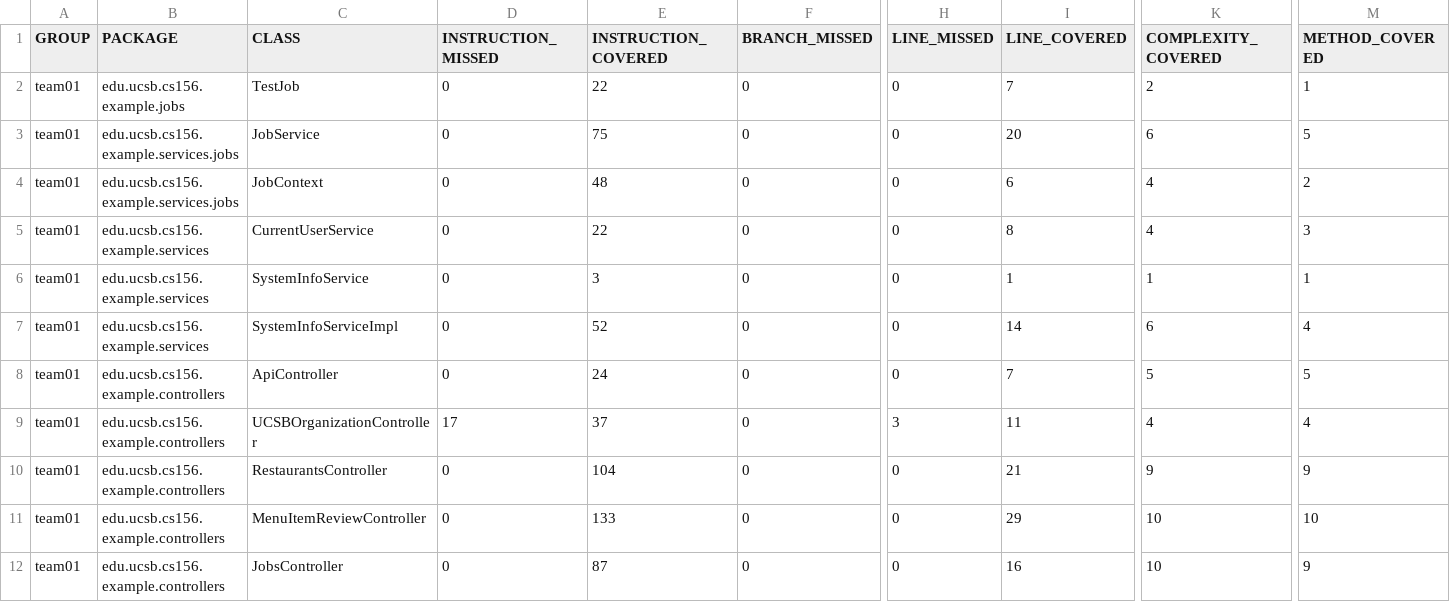
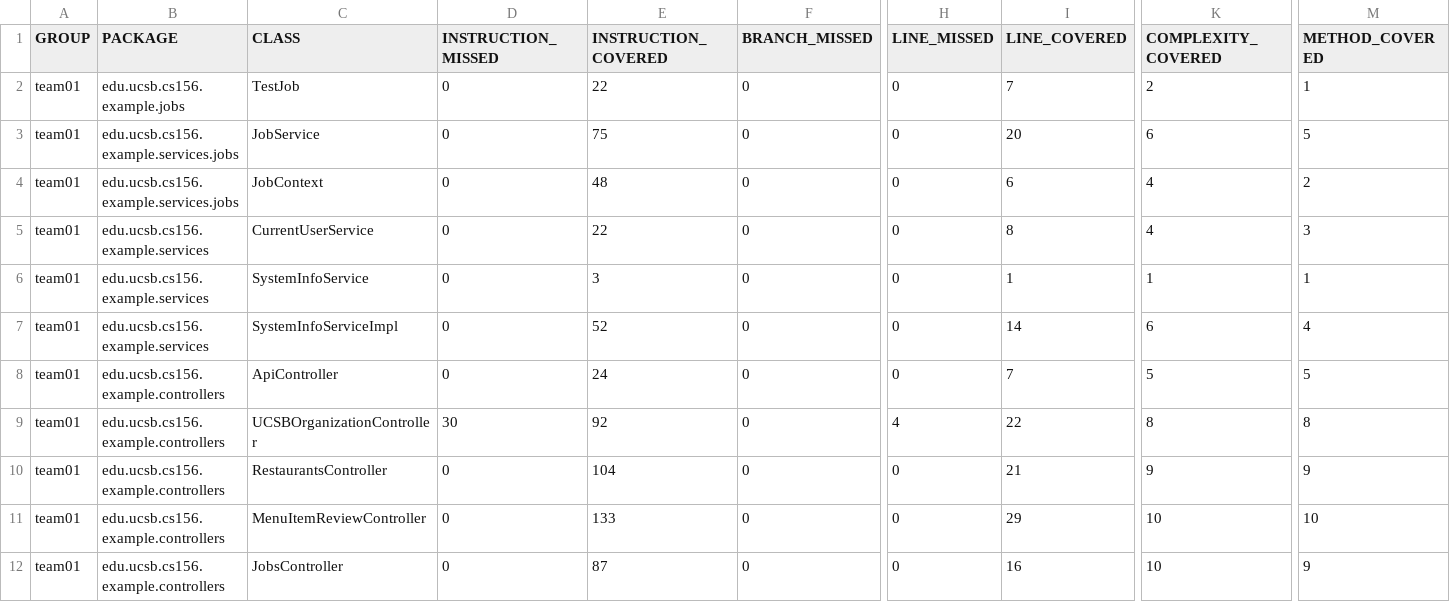
Before and after one commit to ucsb-cs156-s25/team01-s25-13, a CSV file: jacoco/jacoco.csv, drawn as a sheet; only a part is shown, gaps mark what is left out; the diff names each change by its address in the sheet, - before the commit and + after, or states it on an @@ line.

```diff
--- a/jacoco/jacoco.csv
+++ b/jacoco/jacoco.csv
-D9 (INSTRUCTION_MISSED): 17
+D9 (INSTRUCTION_MISSED): 30
-E9 (INSTRUCTION_COVERED): 37
+E9 (INSTRUCTION_COVERED): 92
-H9 (LINE_MISSED): 3
+H9 (LINE_MISSED): 4
-I9 (LINE_COVERED): 11
+I9 (LINE_COVERED): 22
-K9 (COMPLEXITY_COVERED): 4
+K9 (COMPLEXITY_COVERED): 8
-M9 (METHOD_COVERED): 4
+M9 (METHOD_COVERED): 8
```
Also changed, not shown: 7 other files.
